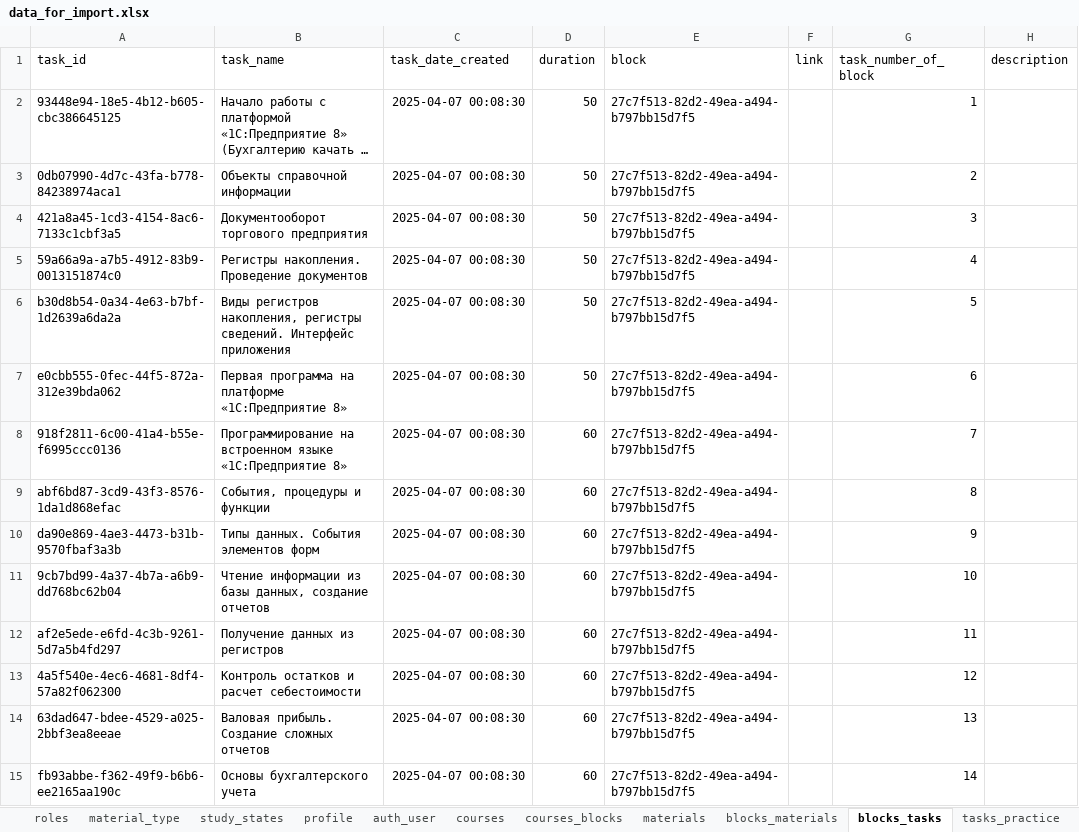
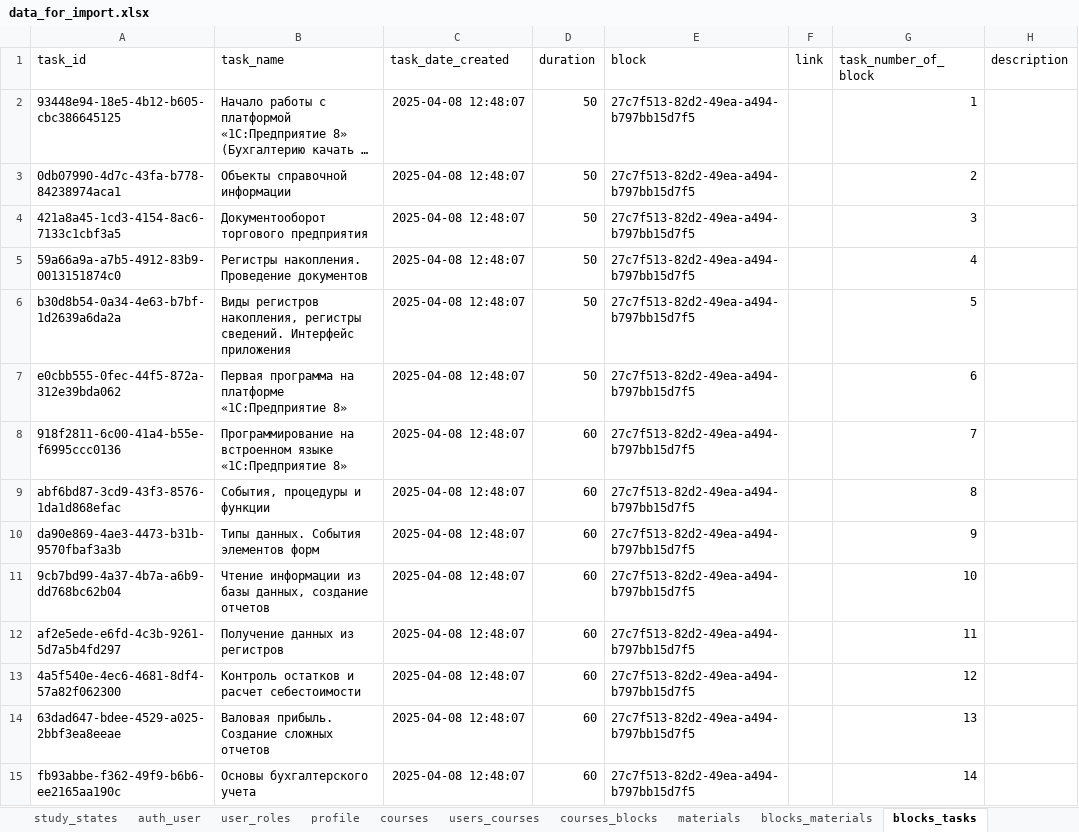
Before and after one commit to RangPinck/study_1c, an Excel workbook: database/data_for_import/data_for_import.xlsx, sheet blocks_tasks, drawn as a sheet; only a part is shown; long unchanged cells end in …; values as stored, in another font and other column widths than the file's, no borders; the diff covers the shown part only; the diff names each change by its address in the sheet, - before the commit and + after, or states it on an @@ line.

```diff
--- a/database/data_for_import/data_for_import.xlsx (sheet blocks_tasks)
+++ b/database/data_for_import/data_for_import.xlsx (sheet blocks_tasks)
+sheet tab: user_roles
+sheet tab: users_courses
@@ sheet tab order changed: study_states | auth_user | user_roles | profile | courses | users_courses | courses_blocks | materials | blocks_materials | blocks_tasks @@
-C2:C15 (task_date_created): 2025-04-07 00:08:30
+C2:C15 (task_date_created): 2025-04-08 12:48:07
```
Also changed, not shown: 44 edited cells elsewhere in this sheet, sheet auth_user, sheet profile, sheet tasks_practice, sheet roles, sheet blocks_materials, sheet materials, 2 more sheets, 4 other files.
